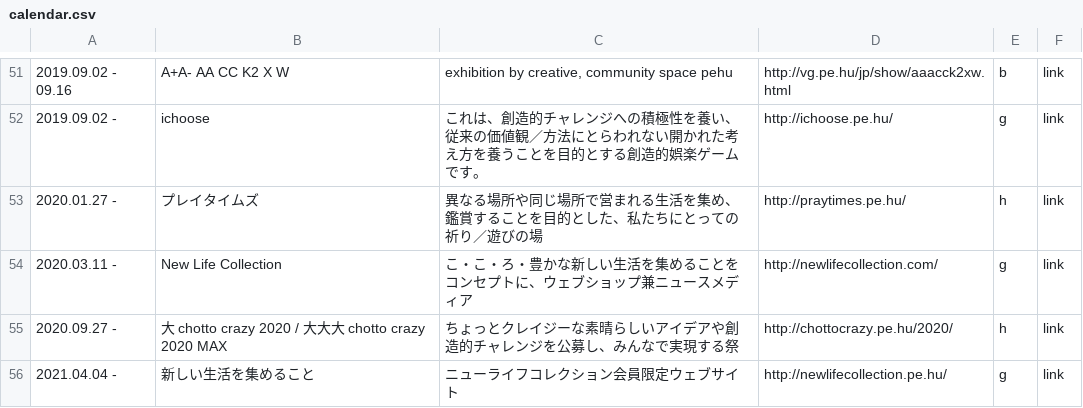
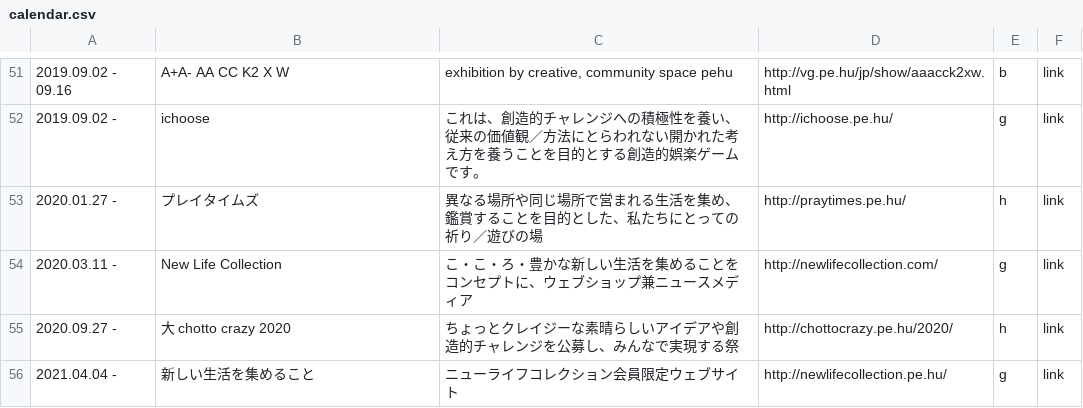
Before and after one commit to verygois/vg.pe.hu, a CSV file: show/calendar.csv, drawn as a sheet; only a part is shown, gaps mark what is left out.

Commit message:
Update calendar.csv

```diff
--- a/show/calendar.csv
+++ b/show/calendar.csv
@@ -55,3 +55,3 @@
 2020.03.11 -,"New Life Collection",こ・こ・ろ・豊かな新しい生活を集めることをコンセプトに、ウェブショップ兼ニュースメディア,http://newlifecollection.com/,g,link
-"2020.09.27 -","大 chotto crazy 2020 / 大大大 chotto crazy 2020 MAX",ちょっとクレイジーな素晴らしいアイデアや創造的チャレンジを公募し、みんなで実現する祭,http://chottocrazy.pe.hu/2020/,h,link
+"2020.09.27 -","大 chotto crazy 2020",ちょっとクレイジーな素晴らしいアイデアや創造的チャレンジを公募し、みんなで実現する祭,http://chottocrazy.pe.hu/2020/,h,link
 "2021.04.04 -",新しい生活を集めること,ニューライフコレクション会員限定ウェブサイト,http://newlifecollection.pe.hu/,g,link
```
